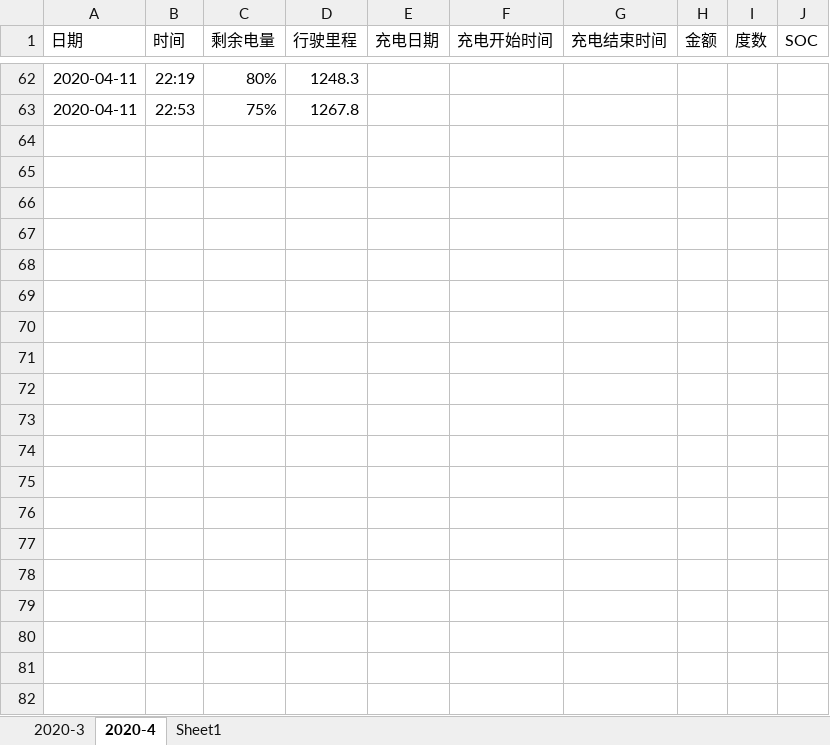
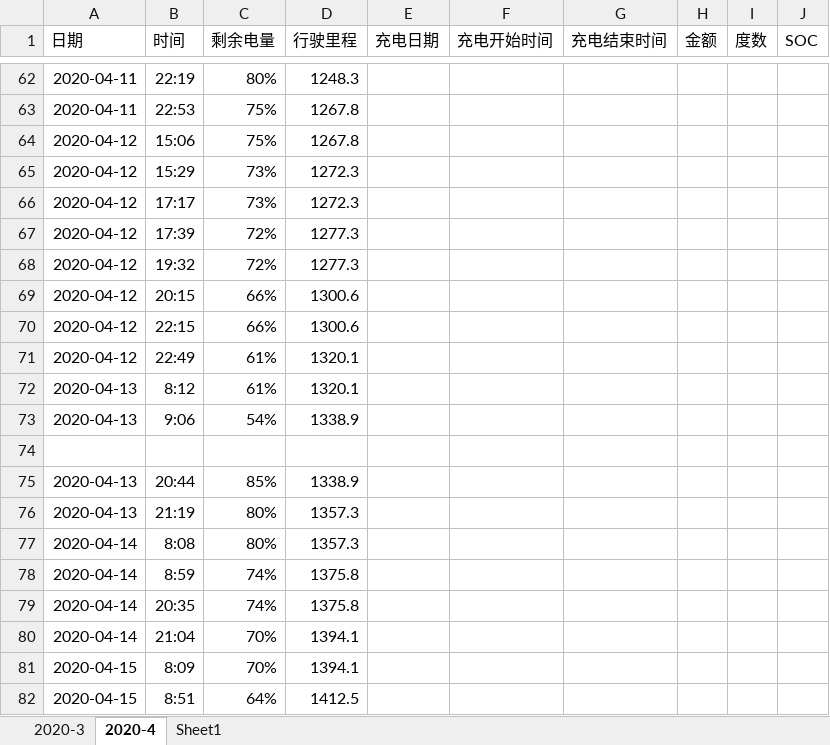
Before and after one commit to dcbdcb/algorithm, an Excel workbook: datastruct/src/main/resources/byd汽车使用情况.xlsx, sheet 2020-4, drawn as a sheet; only a part is shown, gaps mark what is left out; values as stored, in another font and other column widths than the file's, no borders; the diff covers the shown part only; the diff names each change by its address in the sheet, - before the commit and + after, or states it on an @@ line.

Commit message:
byd使用情况统计

```diff
--- a/datastruct/src/main/resources/byd汽车使用情况.xlsx (sheet 2020-4)
+++ b/datastruct/src/main/resources/byd汽车使用情况.xlsx (sheet 2020-4)
+row 64: 2020-04-12 | 15:06 | 75% | 1267.8
+row 65: 2020-04-12 | 15:29 | 73% | 1272.3
+row 66: 2020-04-12 | 17:17 | 73% | 1272.3
+row 67: 2020-04-12 | 17:39 | 72% | 1277.3
+row 68: 2020-04-12 | 19:32 | 72% | 1277.3
+row 69: 2020-04-12 | 20:15 | 66% | 1300.6
+row 70: 2020-04-12 | 22:15 | 66% | 1300.6
+row 71: 2020-04-12 | 22:49 | 61% | 1320.1
+row 72: 2020-04-13 | 8:12 | 61% | 1320.1
+row 73: 2020-04-13 | 9:06 | 54% | 1338.9
+row 74: (empty)
+row 75: 2020-04-13 | 20:44 | 85% | 1338.9
+row 76: 2020-04-13 | 21:19 | 80% | 1357.3
+row 77: 2020-04-14 | 8:08 | 80% | 1357.3
+row 78: 2020-04-14 | 8:59 | 74% | 1375.8
+row 79: 2020-04-14 | 20:35 | 74% | 1375.8
+row 80: 2020-04-14 | 21:04 | 70% | 1394.1
+row 81: 2020-04-15 | 8:09 | 70% | 1394.1
+row 82: 2020-04-15 | 8:51 | 64% | 1412.5
```
Also changed, not shown: 15 added rows elsewhere in this sheet.
